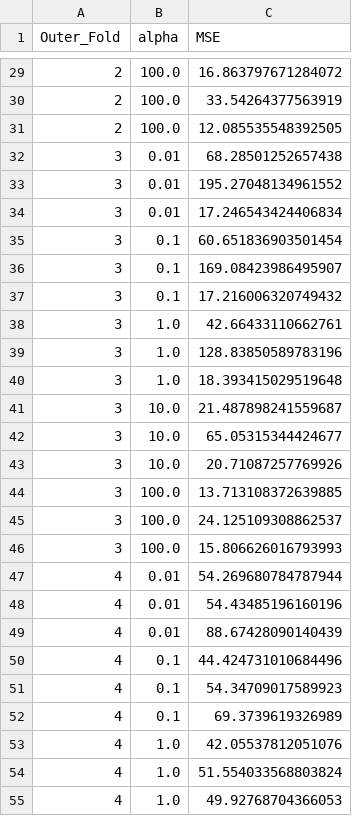
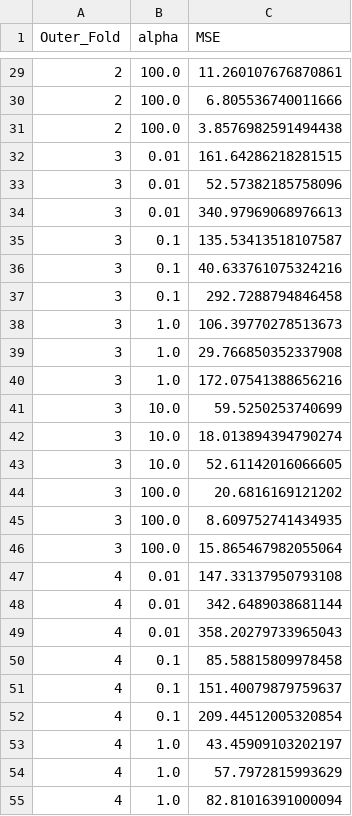
Before and after one commit to isasunde/Protein-Sequence-Based-Prediction-of-Folding-Kinetics, a CSV file: reports/results/ridge_inner_cv.csv, drawn as a sheet; only a part is shown, gaps mark what is left out; the diff covers the shown part only.

```diff
--- a/reports/results/ridge_inner_cv.csv
+++ b/reports/results/ridge_inner_cv.csv
@@ -29,27 +29,27 @@ Outer_Fold,alpha,MSE
-2,100.0,16.863797671284072
-2,100.0,33.54264377563919
-2,100.0,12.085535548392505
-3,0.01,68.28501252657438
-3,0.01,195.27048134961552
-3,0.01,17.246543424406834
-3,0.1,60.651836903501454
-3,0.1,169.08423986495907
-3,0.1,17.216006320749432
-3,1.0,42.66433110662761
-3,1.0,128.83850589783196
-3,1.0,18.393415029519648
-3,10.0,21.487898241559687
-3,10.0,65.05315344424677
-3,10.0,20.71087257769926
-3,100.0,13.713108372639885
-3,100.0,24.125109308862537
-3,100.0,15.806626016793993
-4,0.01,54.269680784787944
-4,0.01,54.43485196160196
-4,0.01,88.67428090140439
-4,0.1,44.424731010684496
-4,0.1,54.34709017589923
-4,0.1,69.3739619326989
-4,1.0,42.05537812051076
-4,1.0,51.554033568803824
-4,1.0,49.92768704366053
+2,100.0,11.260107676870861
+2,100.0,6.805536740011666
+2,100.0,3.8576982591494438
+3,0.01,161.64286218281515
+3,0.01,52.57382185758096
+3,0.01,340.97969068976613
+3,0.1,135.53413518107587
+3,0.1,40.633761075324216
+3,0.1,292.7288794846458
+3,1.0,106.39770278513673
+3,1.0,29.766850352337908
+3,1.0,172.07541388656216
+3,10.0,59.5250253740699
+3,10.0,18.013894394790274
+3,10.0,52.61142016066605
+3,100.0,20.6816169121202
+3,100.0,8.609752741434935
+3,100.0,15.865467982055064
+4,0.01,147.33137950793108
+4,0.01,342.6489038681144
+4,0.01,358.20279733965043
+4,0.1,85.58815809978458
+4,0.1,151.40079879759637
+4,0.1,209.44512005320854
+4,1.0,43.45909103202197
+4,1.0,57.7972815993629
+4,1.0,82.81016391000094
```
Also changed, not shown: 48 edited cells elsewhere in this file, reports/results/leave_one_protein_out_results.csv, reports/results/model_performance_summary.csv, 14 other files.
